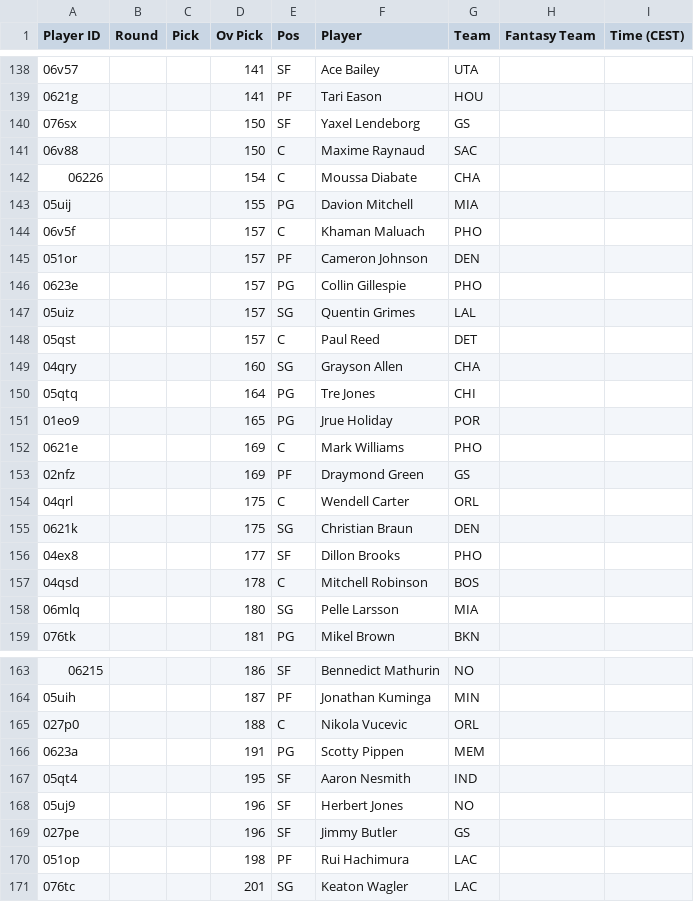
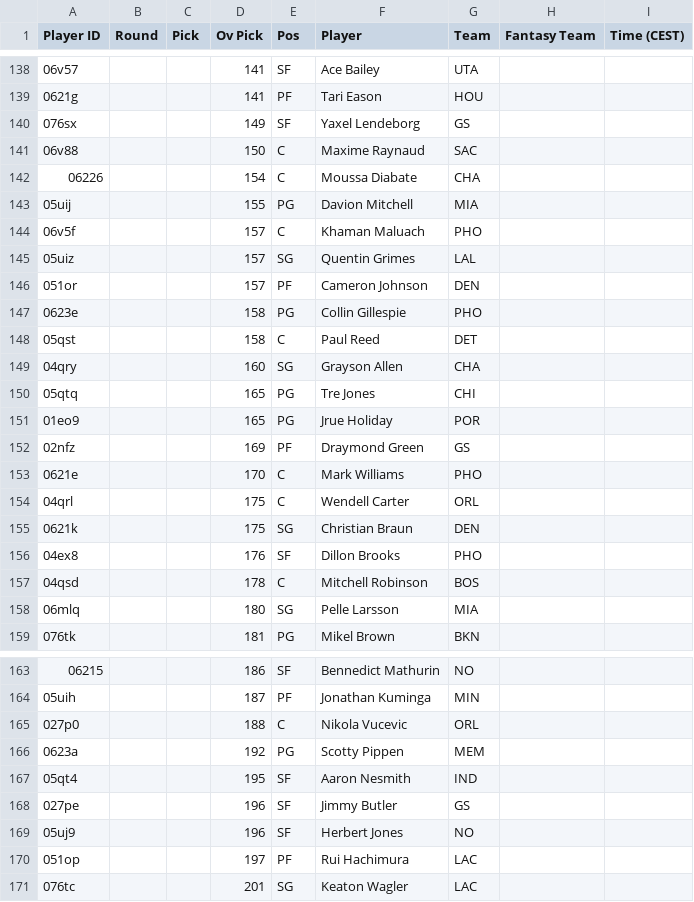
Before and after one commit to Pizzaratops/MFHFBs-NBA-Projections, a CSV file: data/fantrax-adp.csv, drawn as a sheet; only a part is shown, gaps mark what is left out; the diff covers the shown part only.

```diff
--- a/data/fantrax-adp.csv
+++ b/data/fantrax-adp.csv
@@ -139,3 +139,3 @@
 "0621g","","","141","PF","Tari Eason","HOU","",""
-"076sx","","","150","SF","Yaxel Lendeborg","GS","",""
+"076sx","","","149","SF","Yaxel Lendeborg","GS","",""
 "06v88","","","150","C","Maxime Raynaud","SAC","",""
@@ -144,14 +144,14 @@
 "06v5f","","","157","C","Khaman Maluach","PHO","",""
+"05uiz","","","157","SG","Quentin Grimes","LAL","",""
 "051or","","","157","PF","Cameron Johnson","DEN","",""
-"0623e","","","157","PG","Collin Gillespie","PHO","",""
-"05uiz","","","157","SG","Quentin Grimes","LAL","",""
-"05qst","","","157","C","Paul Reed","DET","",""
+"0623e","","","158","PG","Collin Gillespie","PHO","",""
+"05qst","","","158","C","Paul Reed","DET","",""
 "04qry","","","160","SG","Grayson Allen","CHA","",""
-"05qtq","","","164","PG","Tre Jones","CHI","",""
+"05qtq","","","165","PG","Tre Jones","CHI","",""
 "01eo9","","","165","PG","Jrue Holiday","POR","",""
-"0621e","","","169","C","Mark Williams","PHO","",""
 "02nfz","","","169","PF","Draymond Green","GS","",""
+"0621e","","","170","C","Mark Williams","PHO","",""
 "04qrl","","","175","C","Wendell Carter","ORL","",""
 "0621k","","","175","SG","Christian Braun","DEN","",""
-"04ex8","","","177","SF","Dillon Brooks","PHO","",""
+"04ex8","","","176","SF","Dillon Brooks","PHO","",""
 "04qsd","","","178","C","Mitchell Robinson","BOS","",""
@@ -165,7 +165,7 @@
 "027p0","","","188","C","Nikola Vucevic","ORL","",""
-"0623a","","","191","PG","Scotty Pippen","MEM","",""
+"0623a","","","192","PG","Scotty Pippen","MEM","",""
 "05qt4","","","195","SF","Aaron Nesmith","IND","",""
+"027pe","","","196","SF","Jimmy Butler","GS","",""
 "05uj9","","","196","SF","Herbert Jones","NO","",""
-"027pe","","","196","SF","Jimmy Butler","GS","",""
-"051op","","","198","PF","Rui Hachimura","LAC","",""
+"051op","","","197","PF","Rui Hachimura","LAC","",""
 "076tc","","","201","SG","Keaton Wagler","LAC","",""
```
Also changed, not shown: 11 added rows, 7 removed rows, 29 moved rows and 5 edited cells elsewhere in this file, 1 other file.
